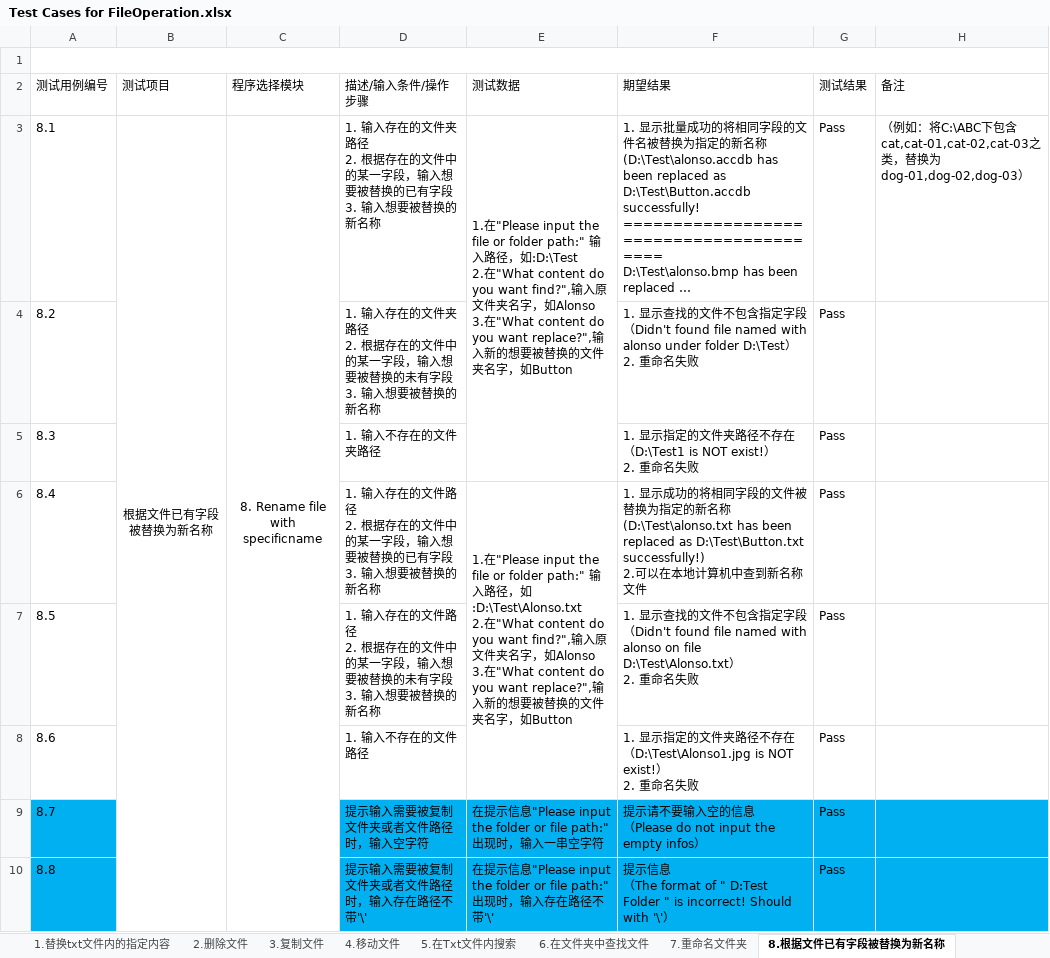
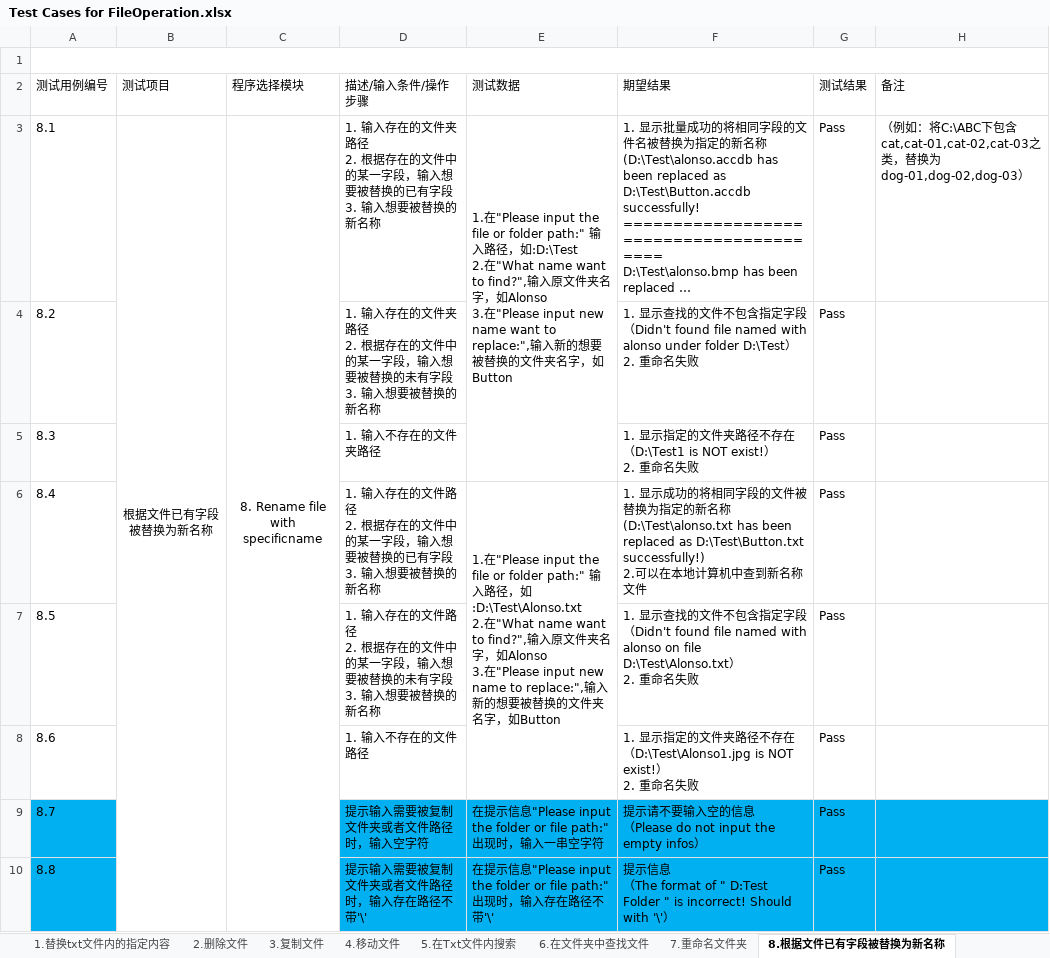
Before and after one commit to Eason0731/LegacyPython2, an Excel workbook: src/MyItems/Documents/Test Cases for FileOperation.xlsx, sheet 8.根据文件已有字段被替换为新名称, drawn as a sheet; only a part is shown; long unchanged cells end in …; values as stored, in another font and other column widths than the file's, no borders; ↵ is a line break in a cell; the diff covers the shown part only; the diff names each change by its address in the sheet, - before the commit and + after, or states it on an @@ line.

```diff
--- a/src/MyItems/Documents/Test Cases for FileOperation.xlsx (sheet 8.根据文件已有字段被替换为新名称)
+++ b/src/MyItems/Documents/Test Cases for FileOperation.xlsx (sheet 8.根据文件已有字段被替换为新名称)
-E3 (测试数据): …在"What content do you want find?",输入原文件夹名字，如Alonso ↵ 3.在"What content do you want replace?",输入…
+E3 (测试数据): …在"What name want to find?",输入原文件夹名字，如Alonso ↵ 3.在"Please input new name want to replace:",输入…
-E6 (测试数据): …在"What content do you want find?",输入原文件夹名字，如Alonso ↵ 3.在"What content do you want replace?",输入…
+E6 (测试数据): …在"What name want to find?",输入原文件夹名字，如Alonso ↵ 3.在"Please input new name to replace:",输入…
```
Also changed, not shown: 2 edited cells elsewhere in this sheet.
